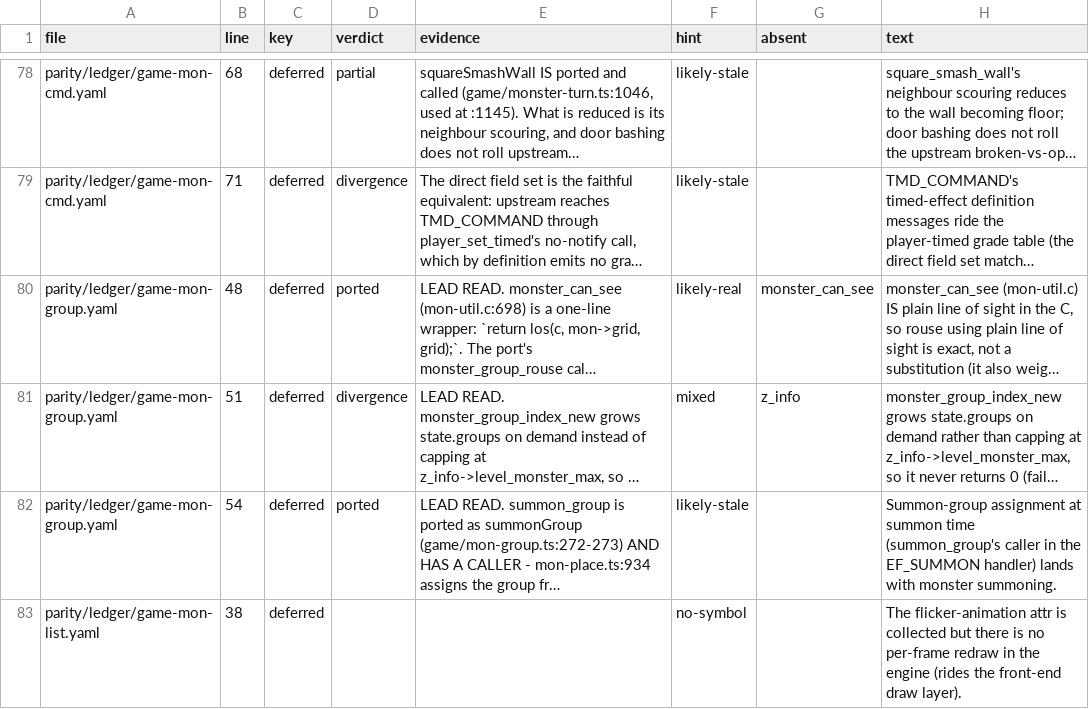
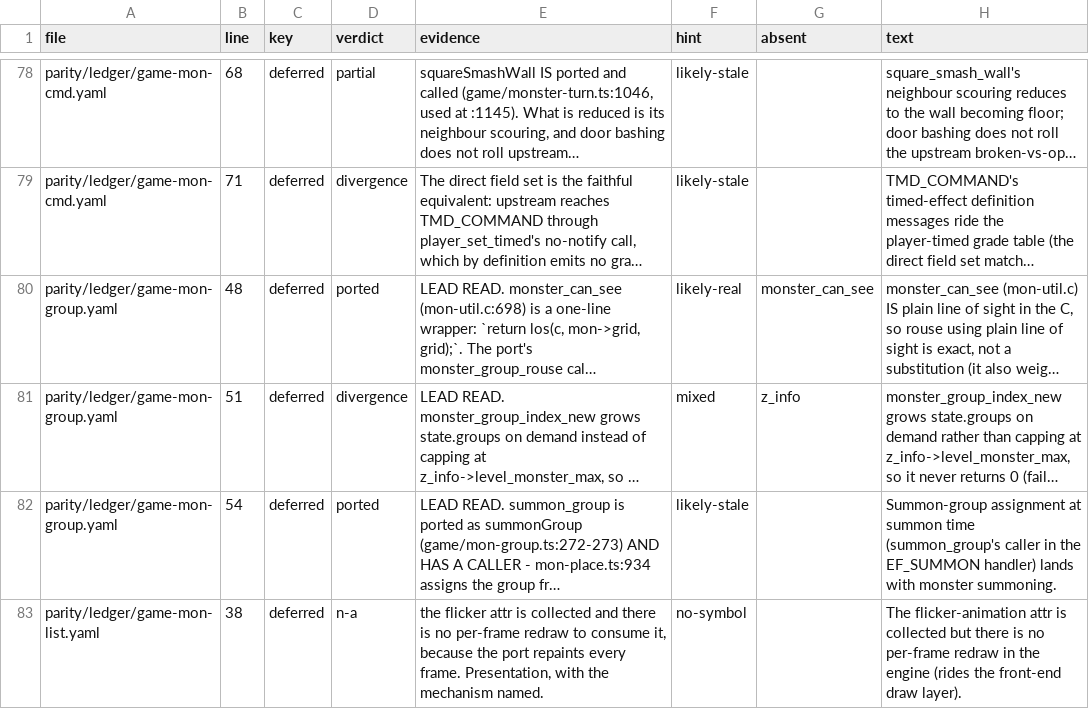
Before and after one commit to neostryder/neo-angband, a TSV file: parity/reports/ledger-deferred-items.tsv, drawn as a sheet; only a part is shown, gaps mark what is left out; long unchanged cells end in …; the diff covers the shown part only; the diff names each change by its address in the sheet, - before the commit and + after, or states it on an @@ line.

```diff
--- a/parity/reports/ledger-deferred-items.tsv
+++ b/parity/reports/ledger-deferred-items.tsv
-D83 (verdict): (empty)
+D83 (verdict): n-a
-E83 (evidence): (empty)
+E83 (evidence): the flicker attr is collected and there is no per-frame redraw to consume it, because the port repaints every frame. Presentation, with the mechanism named.
```
Also changed, not shown: 36 edited cells elsewhere in this file, 10 other files.
